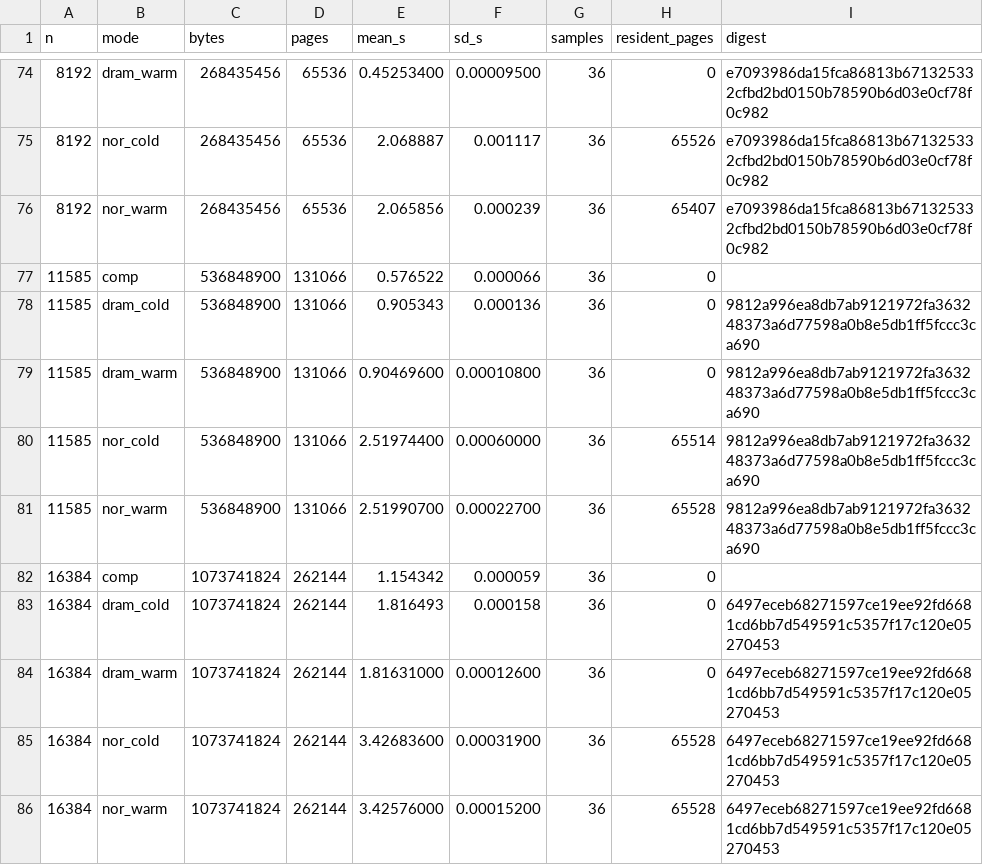
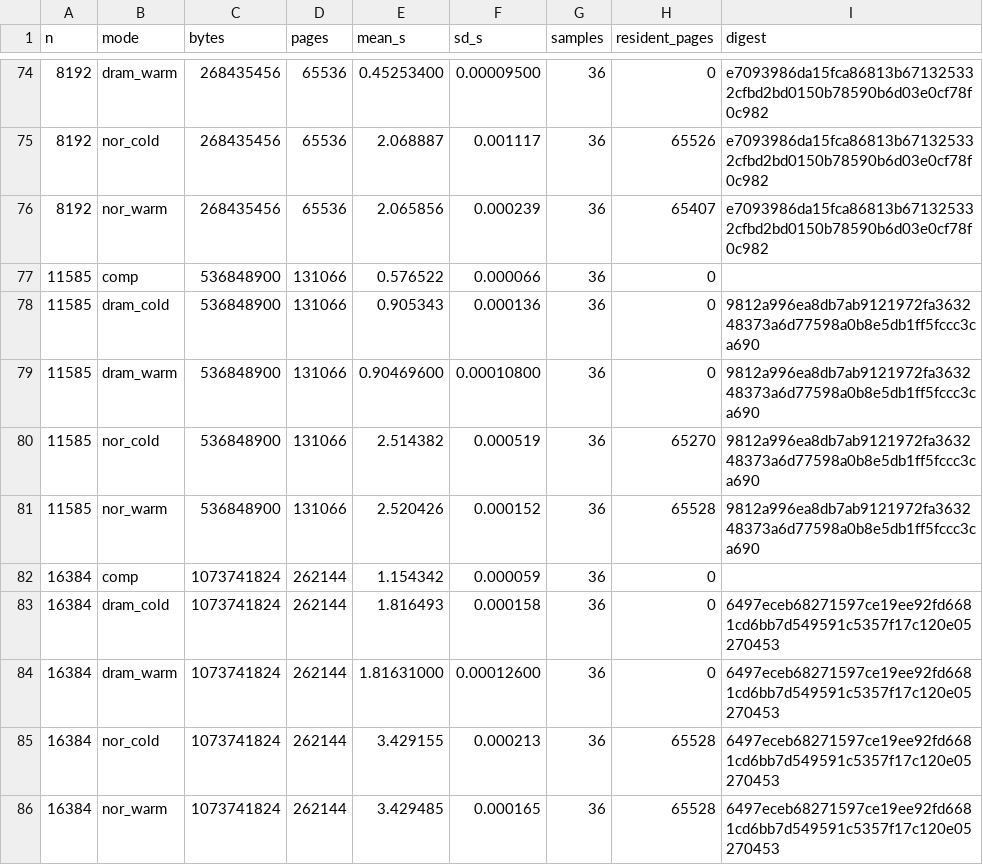
Before and after one commit to davidshim0/ltram-linux, a CSV file: docs/figures/sweep.csv, drawn as a sheet; only a part is shown, gaps mark what is left out.

```diff
--- a/docs/figures/sweep.csv
+++ b/docs/figures/sweep.csv
@@ -79,4 +79,4 @@ n,mode,bytes,pages,mean_s,sd_s,samples,resident_pages,digest
 11585,dram_warm,536848900,131066,0.90469600,0.00010800,36,0,9812a996ea8db7ab9121972fa363248373a6d77598a0b8e5db1ff5fccc3ca690
-11585,nor_cold,536848900,131066,2.51974400,0.00060000,36,65514,9812a996ea8db7ab9121972fa363248373a6d77598a0b8e5db1ff5fccc3ca690
-11585,nor_warm,536848900,131066,2.51990700,0.00022700,36,65528,9812a996ea8db7ab9121972fa363248373a6d77598a0b8e5db1ff5fccc3ca690
+11585,nor_cold,536848900,131066,2.514382,0.000519,36,65270,9812a996ea8db7ab9121972fa363248373a6d77598a0b8e5db1ff5fccc3ca690
+11585,nor_warm,536848900,131066,2.520426,0.000152,36,65528,9812a996ea8db7ab9121972fa363248373a6d77598a0b8e5db1ff5fccc3ca690
 16384,comp,1073741824,262144,1.154342,0.000059,36,0,
@@ -84,3 +84,3 @@ n,mode,bytes,pages,mean_s,sd_s,samples,resident_pages,digest
 16384,dram_warm,1073741824,262144,1.81631000,0.00012600,36,0,6497eceb68271597ce19ee92fd6681cd6bb7d549591c5357f17c120e05270453
-16384,nor_cold,1073741824,262144,3.42683600,0.00031900,36,65528,6497eceb68271597ce19ee92fd6681cd6bb7d549591c5357f17c120e05270453
-16384,nor_warm,1073741824,262144,3.42576000,0.00015200,36,65528,6497eceb68271597ce19ee92fd6681cd6bb7d549591c5357f17c120e05270453
+16384,nor_cold,1073741824,262144,3.429155,0.000213,36,65528,6497eceb68271597ce19ee92fd6681cd6bb7d549591c5357f17c120e05270453
+16384,nor_warm,1073741824,262144,3.429485,0.000165,36,65528,6497eceb68271597ce19ee92fd6681cd6bb7d549591c5357f17c120e05270453
```
Also changed, not shown: docs/figures/raw/big-settled.csv, 4 other files.
